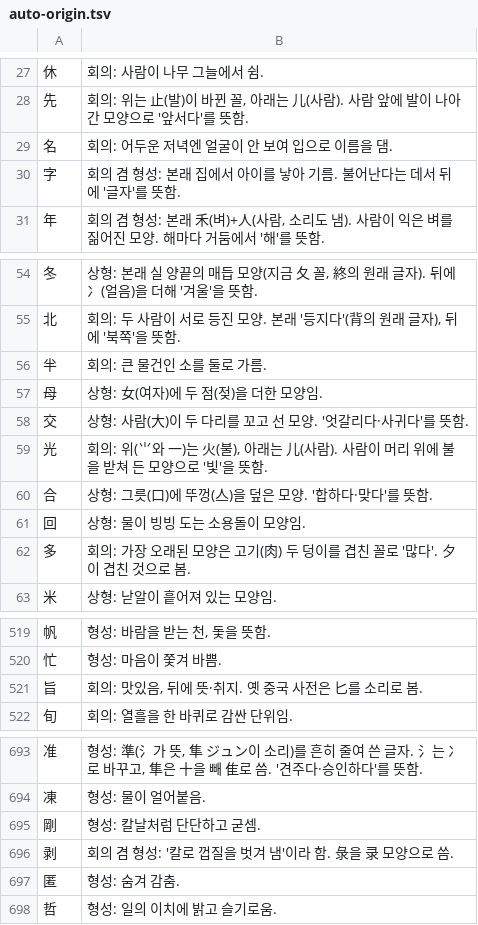
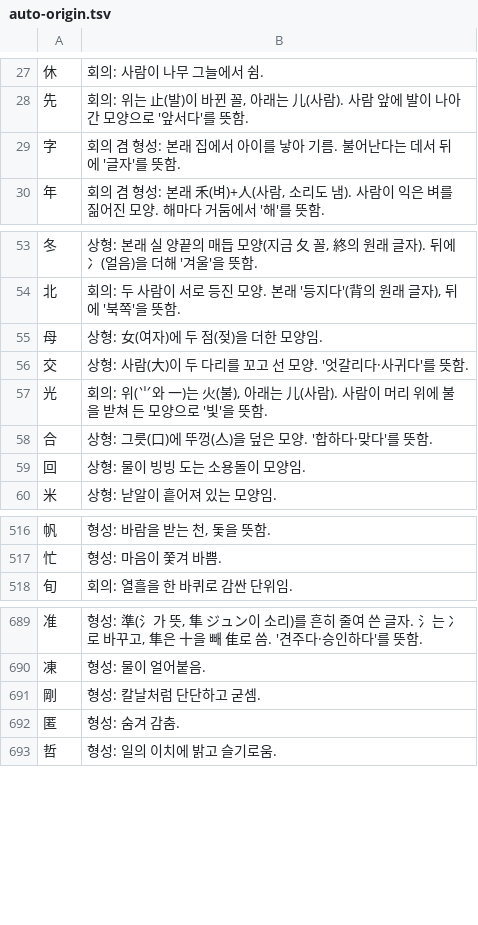
Before and after one commit to ggumtak/test, a TSV file: tools/gemini/manuscript/auto-origin.tsv, drawn as a sheet; only a part is shown, gaps mark what is left out.

```diff
--- a/tools/gemini/manuscript/auto-origin.tsv
+++ b/tools/gemini/manuscript/auto-origin.tsv
@@ -28,3 +28,2 @@
 先	회의: 위는 止(발)이 바뀐 꼴, 아래는 儿(사람). 사람 앞에 발이 나아간 모양으로 '앞서다'를 뜻함.
-名	회의: 어두운 저녁엔 얼굴이 안 보여 입으로 이름을 댐.
 字	회의 겸 형성: 본래 집에서 아이를 낳아 기름. 불어난다는 데서 뒤에 '글자'를 뜻함.
@@ -55,3 +54,2 @@
 北	회의: 두 사람이 서로 등진 모양. 본래 '등지다'(背의 원래 글자), 뒤에 '북쪽'을 뜻함.
-半	회의: 큰 물건인 소를 둘로 가름.
 母	상형: 女(여자)에 두 점(젖)을 더한 모양임.
@@ -61,3 +59,2 @@
 回	상형: 물이 빙빙 도는 소용돌이 모양임.
-多	회의: 가장 오래된 모양은 고기(肉) 두 덩이를 겹친 꼴로 '많다'. 夕이 겹친 것으로 봄.
 米	상형: 낟알이 흩어져 있는 모양임.
@@ -520,3 +517,2 @@
 忙	형성: 마음이 쫓겨 바쁨.
-旨	회의: 맛있음, 뒤에 뜻·취지. 옛 중국 사전은 匕를 소리로 봄.
 旬	회의: 열흘을 한 바퀴로 감싼 단위임.
@@ -695,3 +691,2 @@
 剛	형성: 칼날처럼 단단하고 굳셈.
-剥	회의 겸 형성: '칼로 껍질을 벗겨 냄'이라 함. 彔을 录 모양으로 씀.
 匿	형성: 숨겨 감춤.
```
Also changed, not shown: 2 other files.
